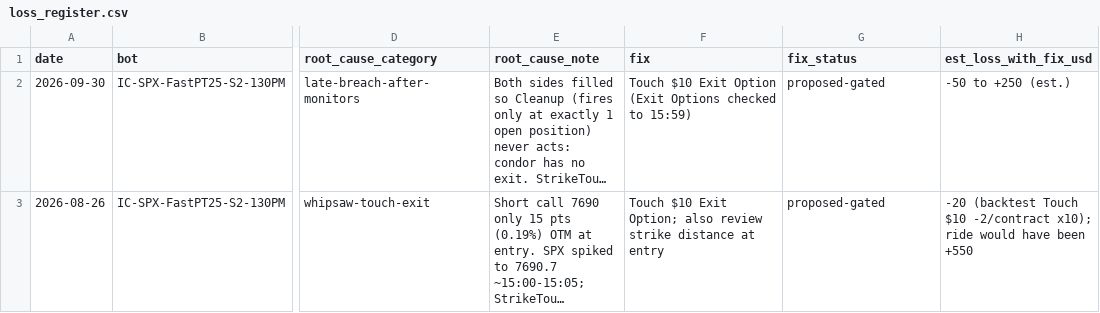
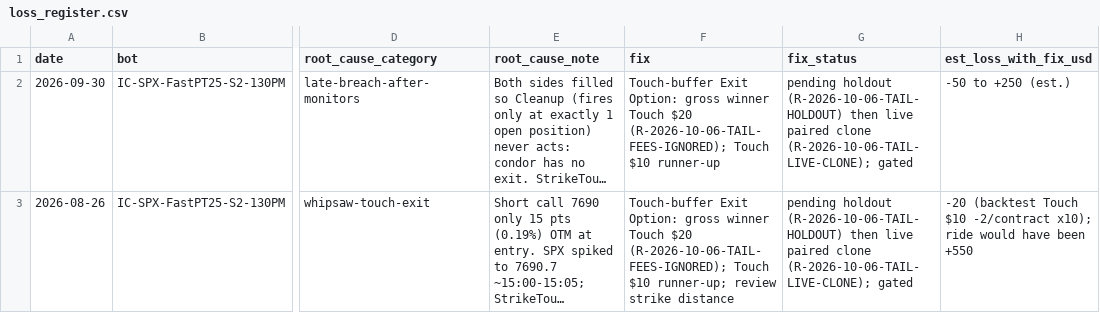
Before and after one commit to chace2827/bot-fleet-v2, a CSV file: data/loss_register.csv, drawn as a sheet; only a part is shown, gaps mark what is left out; long unchanged cells end in …; the diff names each change by its address in the sheet, - before the commit and + after, or states it on an @@ line.

Commit message:
rulings: tail holdout, live clone, gross scoring, tail profile in pre-reg

```diff
--- a/data/loss_register.csv
+++ b/data/loss_register.csv
-F2 (fix): Touch $10 Exit Option (Exit Options checked to 15:59)
+F2 (fix): Touch-buffer Exit Option: gross winner Touch $20 (R-2026-10-06-TAIL-FEES-IGNORED); Touch $10 runner-up
-G2:G3 (fix_status): proposed-gated
+G2:G3 (fix_status): pending holdout (R-2026-10-06-TAIL-HOLDOUT) then live paired clone (R-2026-10-06-TAIL-LIVE-CLONE); gated
-F3 (fix): Touch $10 Exit Option; also review strike distance at entry
+F3 (fix): Touch-buffer Exit Option: gross winner Touch $20 (R-2026-10-06-TAIL-FEES-IGNORED); Touch $10 runner-up; review strike distance
```
Also changed, not shown: 4 other files.
